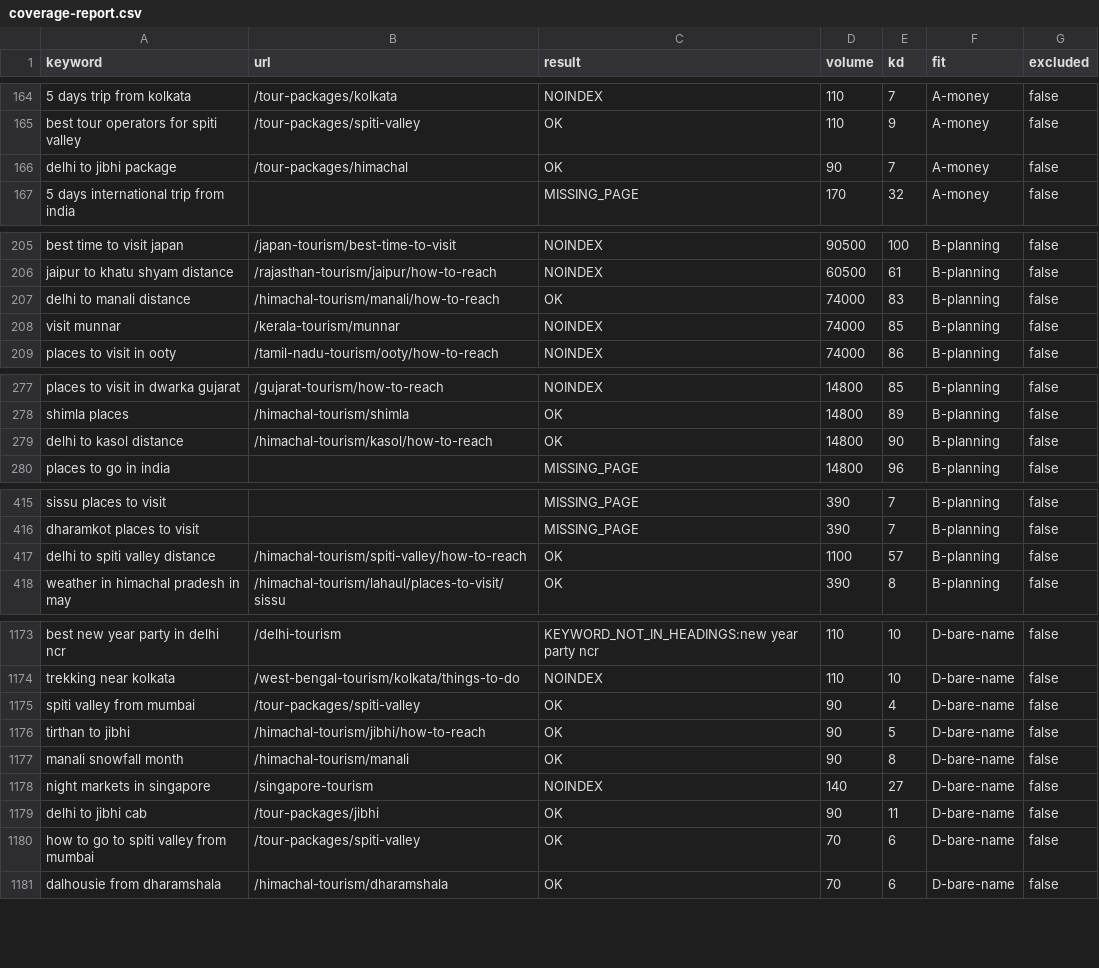
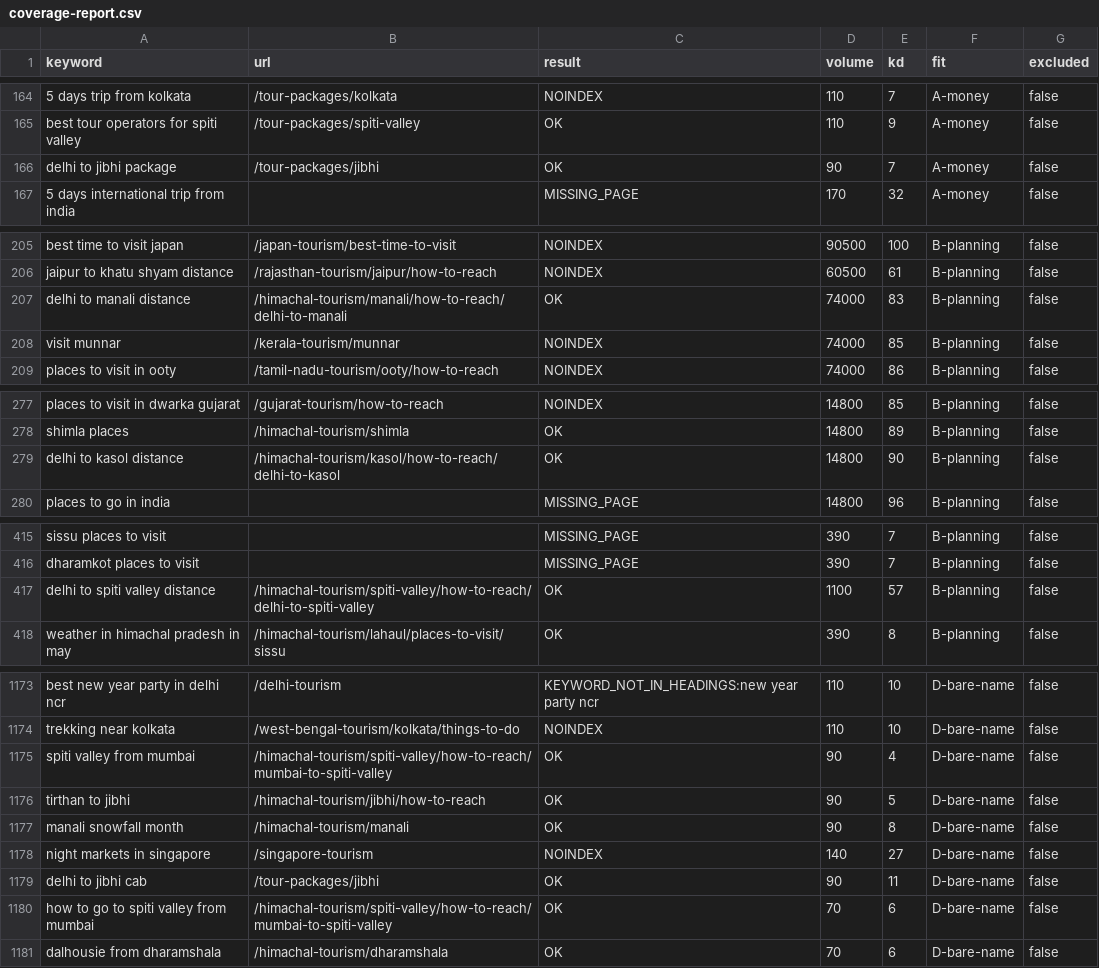
Before and after one commit to viakashmir/leadsite, a CSV file: docs/keyword-research/coverage-report.csv, drawn as a sheet; only a part is shown, gaps mark what is left out; the diff covers the shown part only.

```diff
--- a/docs/keyword-research/coverage-report.csv
+++ b/docs/keyword-research/coverage-report.csv
@@ -165,3 +165,3 @@ keyword,url,result,volume,kd,fit,excluded
 "best tour operators for spiti valley","/tour-packages/spiti-valley","OK","110","9","A-money","false"
-"delhi to jibhi package","/tour-packages/himachal","OK","90","7","A-money","false"
+"delhi to jibhi package","/tour-packages/jibhi","OK","90","7","A-money","false"
 "5 days international trip from india","","MISSING_PAGE","170","32","A-money","false"
@@ -206,3 +206,3 @@ keyword,url,result,volume,kd,fit,excluded
 "jaipur to khatu shyam distance","/rajasthan-tourism/jaipur/how-to-reach","NOINDEX","60500","61","B-planning","false"
-"delhi to manali distance","/himachal-tourism/manali/how-to-reach","OK","74000","83","B-planning","false"
+"delhi to manali distance","/himachal-tourism/manali/how-to-reach/delhi-to-manali","OK","74000","83","B-planning","false"
 "visit munnar","/kerala-tourism/munnar","NOINDEX","74000","85","B-planning","false"
@@ -278,3 +278,3 @@ keyword,url,result,volume,kd,fit,excluded
 "shimla places","/himachal-tourism/shimla","OK","14800","89","B-planning","false"
-"delhi to kasol distance","/himachal-tourism/kasol/how-to-reach","OK","14800","90","B-planning","false"
+"delhi to kasol distance","/himachal-tourism/kasol/how-to-reach/delhi-to-kasol","OK","14800","90","B-planning","false"
 "places to go in india","","MISSING_PAGE","14800","96","B-planning","false"
@@ -416,3 +416,3 @@ keyword,url,result,volume,kd,fit,excluded
 "dharamkot places to visit","","MISSING_PAGE","390","7","B-planning","false"
-"delhi to spiti valley distance","/himachal-tourism/spiti-valley/how-to-reach","OK","1100","57","B-planning","false"
+"delhi to spiti valley distance","/himachal-tourism/spiti-valley/how-to-reach/delhi-to-spiti-valley","OK","1100","57","B-planning","false"
 "weather in himachal pradesh in may","/himachal-tourism/lahaul/places-to-visit/sissu","OK","390","8","B-planning","false"
@@ -1174,3 +1174,3 @@ keyword,url,result,volume,kd,fit,excluded
 "trekking near kolkata","/west-bengal-tourism/kolkata/things-to-do","NOINDEX","110","10","D-bare-name","false"
-"spiti valley from mumbai","/tour-packages/spiti-valley","OK","90","4","D-bare-name","false"
+"spiti valley from mumbai","/himachal-tourism/spiti-valley/how-to-reach/mumbai-to-spiti-valley","OK","90","4","D-bare-name","false"
 "tirthan to jibhi","/himachal-tourism/jibhi/how-to-reach","OK","90","5","D-bare-name","false"
@@ -1179,3 +1179,3 @@ keyword,url,result,volume,kd,fit,excluded
 "delhi to jibhi cab","/tour-packages/jibhi","OK","90","11","D-bare-name","false"
-"how to go to spiti valley from mumbai","/tour-packages/spiti-valley","OK","70","6","D-bare-name","false"
+"how to go to spiti valley from mumbai","/himachal-tourism/spiti-valley/how-to-reach/mumbai-to-spiti-valley","OK","70","6","D-bare-name","false"
 "dalhousie from dharamshala","/himachal-tourism/dharamshala","OK","70","6","D-bare-name","false"
```
Also changed, not shown: 16 edited cells elsewhere in this file, 11 other files.
